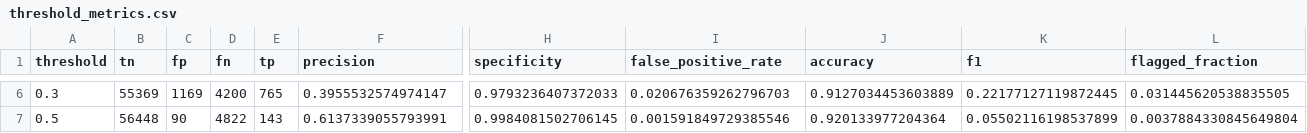
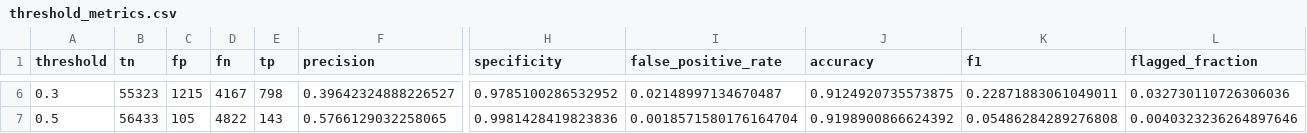
Before and after one commit to slowdowndown/msdm5054-home-credit, a CSV file: results/d/threshold_metrics.csv, drawn as a sheet; only a part is shown, gaps mark what is left out; the diff covers the shown part only; the diff names each change by its address in the sheet, - before the commit and + after, or states it on an @@ line.

```diff
--- a/results/d/threshold_metrics.csv
+++ b/results/d/threshold_metrics.csv
-B6 (tn): 55369
+B6 (tn): 55323
-C6 (fp): 1169
+C6 (fp): 1215
-D6 (fn): 4200
+D6 (fn): 4167
-E6 (tp): 765
+E6 (tp): 798
-F6 (precision): 0.3955532574974147
+F6 (precision): 0.39642324888226527
-H6 (specificity): 0.9793236407372033
+H6 (specificity): 0.9785100286532952
-I6 (false_positive_rate): 0.020676359262796703
+I6 (false_positive_rate): 0.02148997134670487
-J6 (accuracy): 0.9127034453603889
+J6 (accuracy): 0.9124920735573875
-K6 (f1): 0.22177127119872445
+K6 (f1): 0.22871883061049011
-L6 (flagged_fraction): 0.031445620538835505
+L6 (flagged_fraction): 0.032730110726306036
-B7 (tn): 56448
+B7 (tn): 56433
-C7 (fp): 90
+C7 (fp): 105
-F7 (precision): 0.6137339055793991
+F7 (precision): 0.5766129032258065
-H7 (specificity): 0.9984081502706145
+H7 (specificity): 0.9981428419823836
-I7 (false_positive_rate): 0.001591849729385546
+I7 (false_positive_rate): 0.0018571580176164704
-J7 (accuracy): 0.920133977204364
+J7 (accuracy): 0.9198900866624392
-K7 (f1): 0.05502116198537899
+K7 (f1): 0.05486284289276808
-L7 (flagged_fraction): 0.0037884330845649804
+L7 (flagged_fraction): 0.0040323236264897646
```
Also changed, not shown: 45 edited cells elsewhere in this file, results/d/cv_summary.csv, results/d/error_summary.csv, 41 other files.
